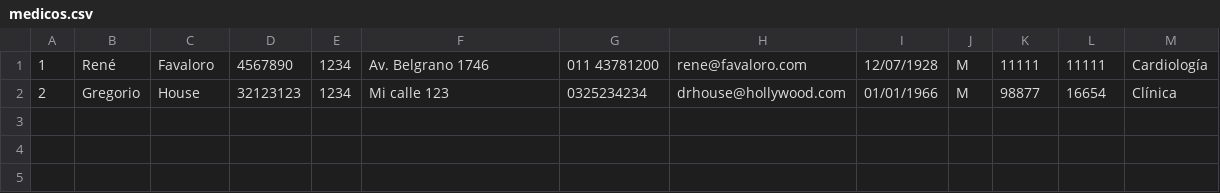
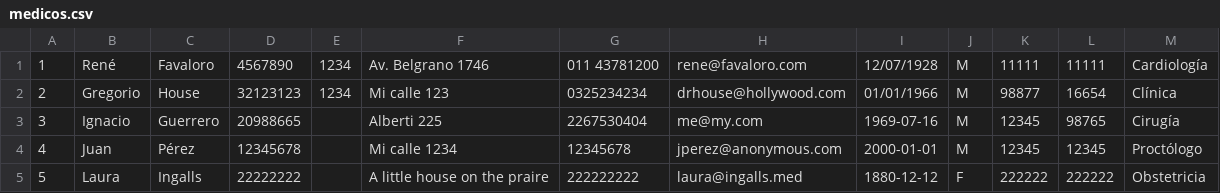
Before and after one commit to iguerrero/SIGCeS, a CSV file: medicos.csv, drawn as a sheet.

Commit message:
Cambié el tipo de la variable 'clave' de int a String. Dejé funcionando el método cargarMedico()

```diff
--- a/medicos.csv
+++ b/medicos.csv
@@ -2 +2,4 @@
 2; Gregorio; House; 32123123; 1234; Mi calle 123; 0325234234; drhouse@hollywood.com; 01/01/1966; M; 98877; 16654; Clínica
+3; Ignacio; Guerrero; 20988665; ; Alberti 225; 2267530404; me@my.com; 1969-07-16; M; 12345; 98765; Cirugía
+4; Juan; Pérez; 12345678; ; Mi calle 1234; 12345678; jperez@anonymous.com; 2000-01-01; M; 12345; 12345; Proctólogo
+5; Laura; Ingalls; 22222222; ; A little house on the praire; 222222222; laura@ingalls.med; 1880-12-12; F; 222222; 222222; Obstetricia
```
Also changed, not shown: 4 other files.
